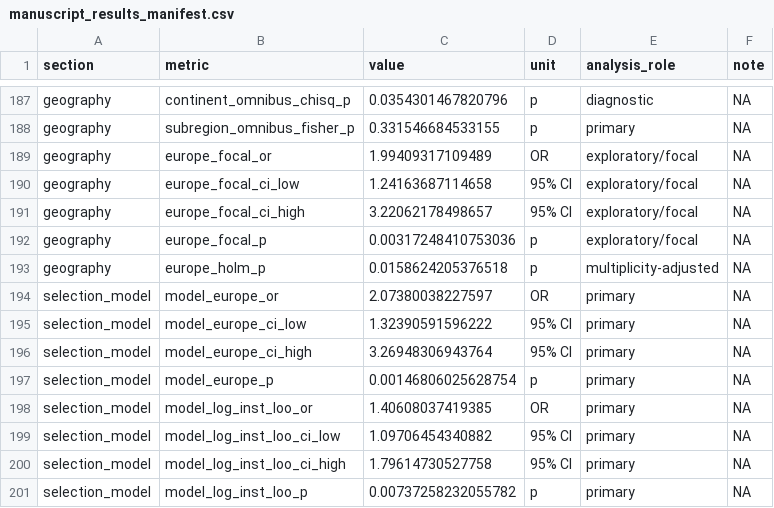
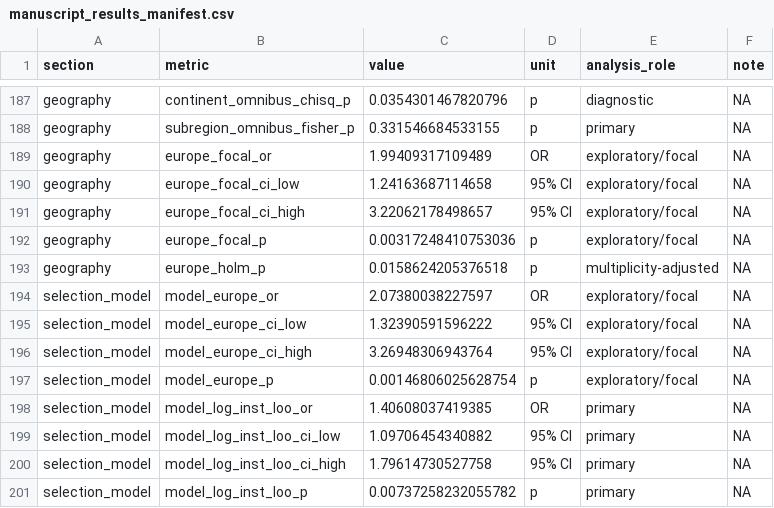
Before and after one commit to marcoschirone/editorial-board-network-analysis, a CSV file: public_results/tables/manuscript_results_manifest.csv, drawn as a sheet; only a part is shown, gaps mark what is left out.

Commit message:
v2.1.6: label adjusted Europe coefficient as exploratory in manifest

```diff
--- a/public_results/tables/manuscript_results_manifest.csv
+++ b/public_results/tables/manuscript_results_manifest.csv
@@ -193,6 +193,6 @@ geography,europe_focal_p,0.00317248410753036,p,exploratory/focal,NA
 geography,europe_holm_p,0.0158624205376518,p,multiplicity-adjusted,NA
-selection_model,model_europe_or,2.07380038227597,OR,primary,NA
-selection_model,model_europe_ci_low,1.32390591596222,95% CI,primary,NA
-selection_model,model_europe_ci_high,3.26948306943764,95% CI,primary,NA
-selection_model,model_europe_p,0.00146806025628754,p,primary,NA
+selection_model,model_europe_or,2.07380038227597,OR,exploratory/focal,NA
+selection_model,model_europe_ci_low,1.32390591596222,95% CI,exploratory/focal,NA
+selection_model,model_europe_ci_high,3.26948306943764,95% CI,exploratory/focal,NA
+selection_model,model_europe_p,0.00146806025628754,p,exploratory/focal,NA
 selection_model,model_log_inst_loo_or,1.40608037419385,OR,primary,NA
```
Also changed, not shown: 4 other files.
